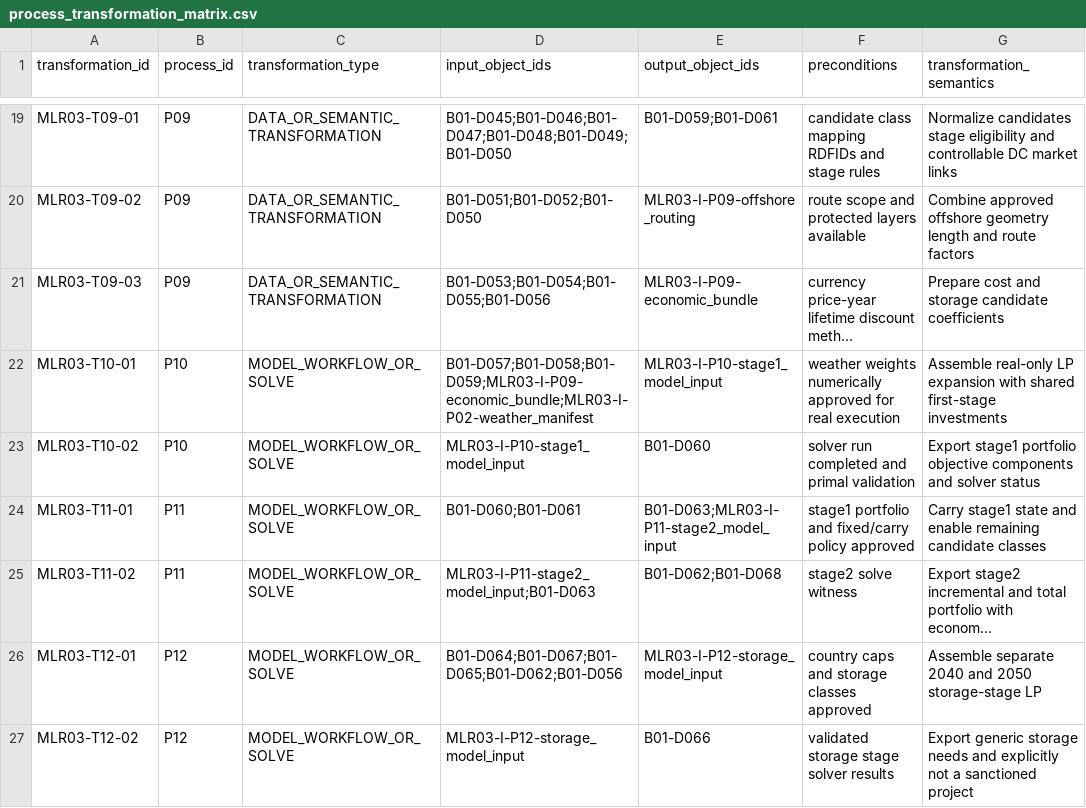
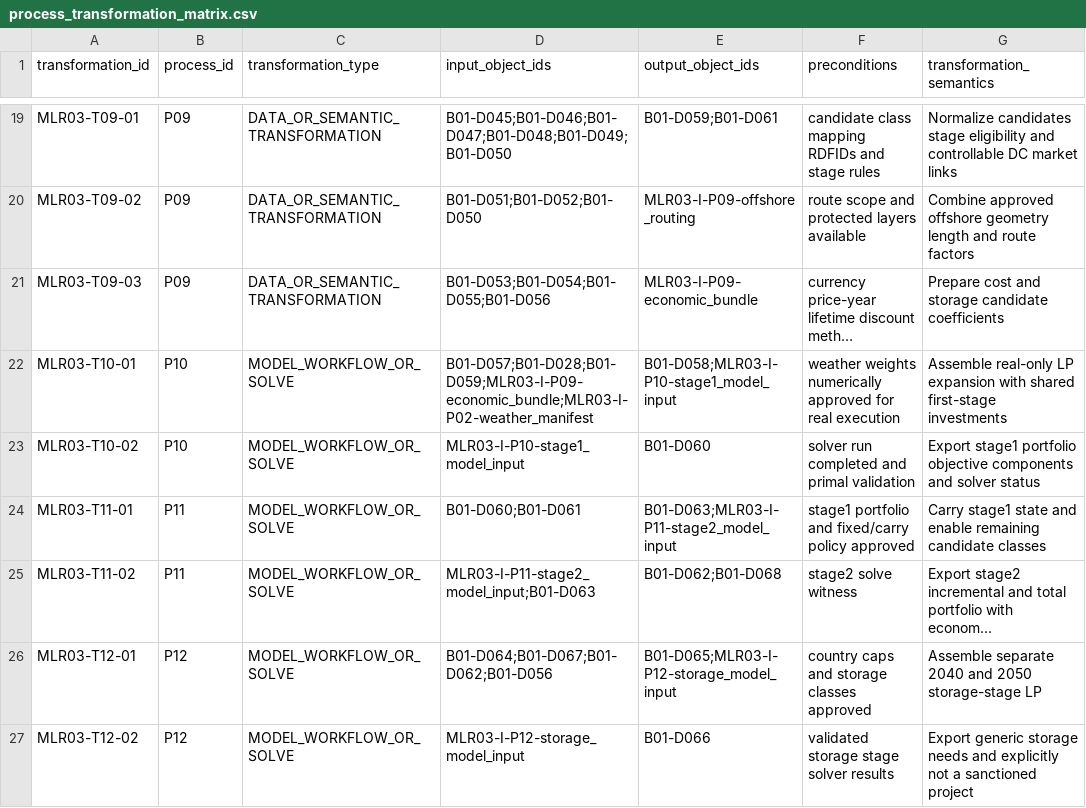
Before and after one commit to AlOussama/TYNDP_Products, a CSV file: Modelling_Language/iosn_formal_specification/workstreams/ML_R03_data_process_contracts/process_transformation_matrix.csv, drawn as a sheet; only a part is shown, gaps mark what is left out; long unchanged cells end in …; the diff covers the shown part only; the diff names each change by its address in the sheet, - before the commit and + after, or states it on an @@ line.

```diff
--- a/Modelling_Language/iosn_formal_specification/workstreams/ML_R03_data_process_contracts/process_transformation_matrix.csv
+++ b/Modelling_Language/iosn_formal_specification/workstreams/ML_R03_data_process_contracts/process_transformation_matrix.csv
-D22 (input_object_ids): B01-D057;B01-D058;B01-D059;MLR03-I-P09-economic_bundle;MLR03-I-P02-weather_manifest
+D22 (input_object_ids): B01-D057;B01-D028;B01-D059;MLR03-I-P09-economic_bundle;MLR03-I-P02-weather_manifest
-E22 (output_object_ids): MLR03-I-P10-stage1_model_input
+E22 (output_object_ids): B01-D058;MLR03-I-P10-stage1_model_input
-D26 (input_object_ids): B01-D064;B01-D067;B01-D065;B01-D062;B01-D056
+D26 (input_object_ids): B01-D064;B01-D067;B01-D062;B01-D056
-E26 (output_object_ids): MLR03-I-P12-storage_model_input
+E26 (output_object_ids): B01-D065;MLR03-I-P12-storage_model_input
```
Also changed, not shown: 2 added rows and 14 edited cells elsewhere in this file, Modelling_Language/iosn_formal_specification/workstreams/ML_R03_data_process_contracts/input_contract_catalogue.csv, 2 other files.
